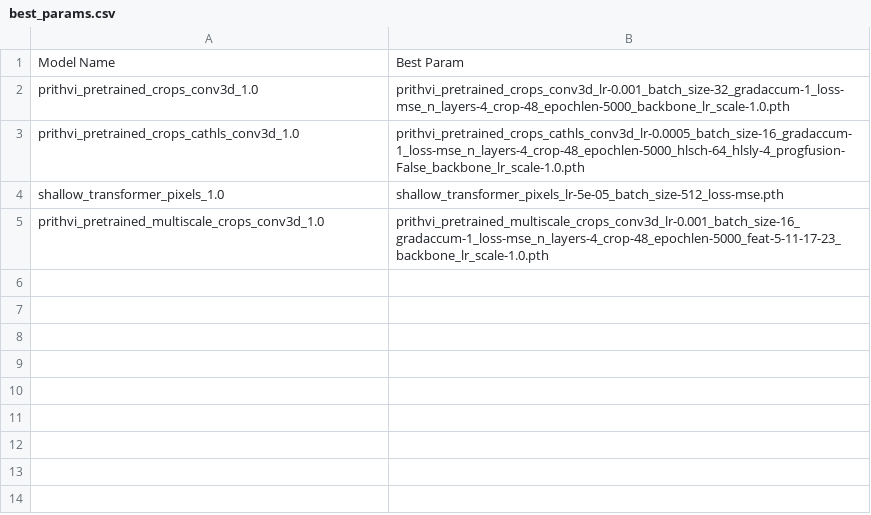
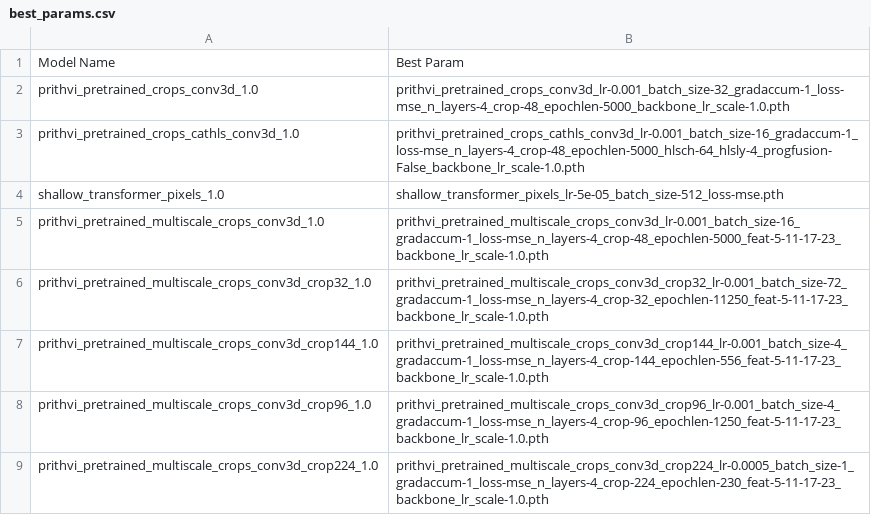
Before and after one commit to mqraitem/Phenology_Foundation, a CSV file: results/m3-6-9-12/best_params.csv, drawn as a sheet.

Commit message:
add results, README

```diff
--- a/results/m3-6-9-12/best_params.csv
+++ b/results/m3-6-9-12/best_params.csv
@@ -2,4 +2,8 @@ Model Name,Best Param
 prithvi_pretrained_crops_conv3d_1.0,prithvi_pretrained_crops_conv3d_lr-0.001_batch_size-32_gradaccum-1_loss-mse_n_layers-4_crop-48_epochlen-5000_backbone_lr_scale-1.0.pth
-prithvi_pretrained_crops_cathls_conv3d_1.0,prithvi_pretrained_crops_cathls_conv3d_lr-0.0005_batch_size-16_gradaccum-1_loss-mse_n_layers-4_crop-48_epochlen-5000_hlsch-64_hlsly-4_progfusion-False_backbone_lr_scale-1.0.pth
+prithvi_pretrained_crops_cathls_conv3d_1.0,prithvi_pretrained_crops_cathls_conv3d_lr-0.001_batch_size-16_gradaccum-1_loss-mse_n_layers-4_crop-48_epochlen-5000_hlsch-64_hlsly-4_progfusion-False_backbone_lr_scale-1.0.pth
 shallow_transformer_pixels_1.0,shallow_transformer_pixels_lr-5e-05_batch_size-512_loss-mse.pth
 prithvi_pretrained_multiscale_crops_conv3d_1.0,prithvi_pretrained_multiscale_crops_conv3d_lr-0.001_batch_size-16_gradaccum-1_loss-mse_n_layers-4_crop-48_epochlen-5000_feat-5-11-17-23_backbone_lr_scale-1.0.pth
+prithvi_pretrained_multiscale_crops_conv3d_crop32_1.0,prithvi_pretrained_multiscale_crops_conv3d_crop32_lr-0.001_batch_size-72_gradaccum-1_loss-mse_n_layers-4_crop-32_epochlen-11250_feat-5-11-17-23_backbone_lr_scale-1.0.pth
+prithvi_pretrained_multiscale_crops_conv3d_crop144_1.0,prithvi_pretrained_multiscale_crops_conv3d_crop144_lr-0.001_batch_size-4_gradaccum-1_loss-mse_n_layers-4_crop-144_epochlen-556_feat-5-11-17-23_backbone_lr_scale-1.0.pth
+prithvi_pretrained_multiscale_crops_conv3d_crop96_1.0,prithvi_pretrained_multiscale_crops_conv3d_crop96_lr-0.001_batch_size-4_gradaccum-1_loss-mse_n_layers-4_crop-96_epochlen-1250_feat-5-11-17-23_backbone_lr_scale-1.0.pth
+prithvi_pretrained_multiscale_crops_conv3d_crop224_1.0,prithvi_pretrained_multiscale_crops_conv3d_crop224_lr-0.0005_batch_size-1_gradaccum-1_loss-mse_n_layers-4_crop-224_epochlen-230_feat-5-11-17-23_backbone_lr_scale-1.0.pth
```
Also changed, not shown: 49 other files.
